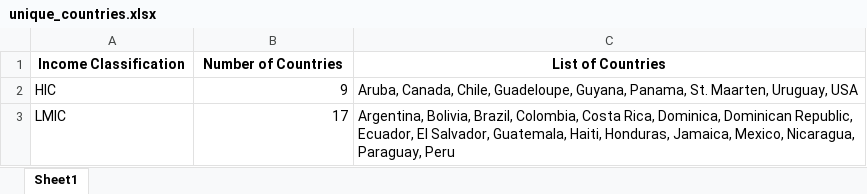
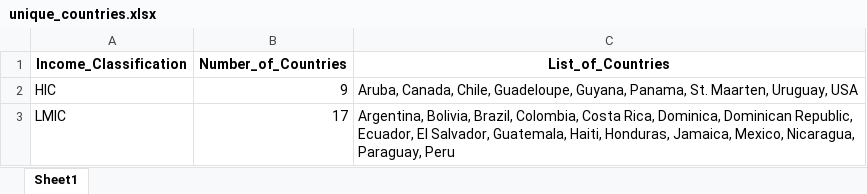
Before and after one commit to audumosh/MSc-Project, an Excel workbook: unique_countries.xlsx, sheet Sheet1, drawn as a sheet; values as stored, in another font and other column widths than the file's, no borders; the diff names each change by its address in the sheet, - before the commit and + after, or states it on an @@ line.

```diff
--- a/unique_countries.xlsx (sheet Sheet1)
+++ b/unique_countries.xlsx (sheet Sheet1)
-A1: Income Classification
+A1: Income_Classification
-B1: Number of Countries
+B1: Number_of_Countries
-C1: List of Countries
+C1: List_of_Countries
```
Also changed, not shown: Funder_location_formatted.xlsx, country_analysis2.xlsx, 3 other files.
